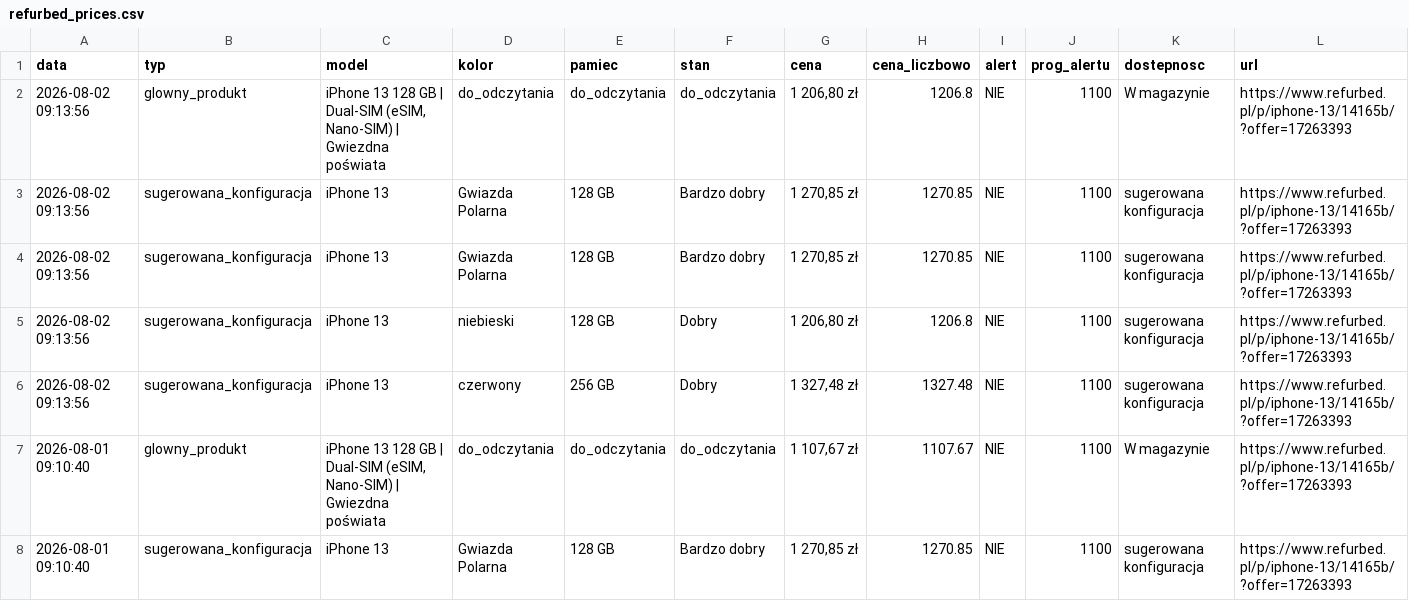
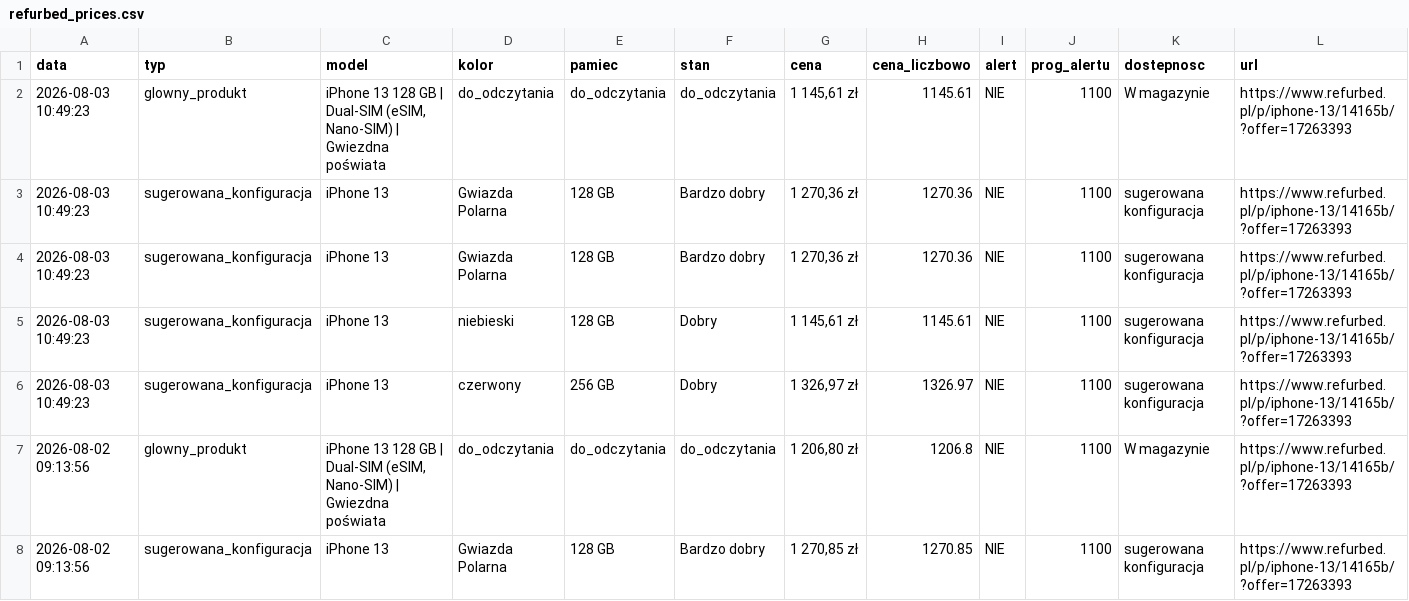
Before and after one commit to Mateo5789/pricemonitor, a CSV file: refurbed_prices.csv, drawn as a sheet; only a part is shown; the shorter side is filled out with more unchanged rows; the diff names each change by its address in the sheet, - before the commit and + after, or states it on an @@ line.

```diff
--- a/refurbed_prices.csv
+++ b/refurbed_prices.csv
+row 2: 2026-08-03 10:49:23 | glowny_produkt | iPhone 13 128 GB | Dual-SIM (eSIM, Nano-SIM) | Gwiezdna poświata | do_odczytania | do_odczytania | do_odczytania | 1 145,61 zł | 1145.61 | NIE | 1100 | W magazynie | https://www.refurbed.pl/p/iphone-13/14165b/?offer=17263393
+row 3: 2026-08-03 10:49:23 | sugerowana_konfiguracja | iPhone 13 | Gwiazda Polarna | 128 GB | Bardzo dobry | 1 270,36 zł | 1270.36 | NIE | 1100 | sugerowana konfiguracja | https://www.refurbed.pl/p/iphone-13/14165b/?offer=17263393
+row 4: 2026-08-03 10:49:23 | sugerowana_konfiguracja | iPhone 13 | Gwiazda Polarna | 128 GB | Bardzo dobry | 1 270,36 zł | 1270.36 | NIE | 1100 | sugerowana konfiguracja | https://www.refurbed.pl/p/iphone-13/14165b/?offer=17263393
+row 5: 2026-08-03 10:49:23 | sugerowana_konfiguracja | iPhone 13 | niebieski | 128 GB | Dobry | 1 145,61 zł | 1145.61 | NIE | 1100 | sugerowana konfiguracja | https://www.refurbed.pl/p/iphone-13/14165b/?offer=17263393
+row 6: 2026-08-03 10:49:23 | sugerowana_konfiguracja | iPhone 13 | czerwony | 256 GB | Dobry | 1 326,97 zł | 1326.97 | NIE | 1100 | sugerowana konfiguracja | https://www.refurbed.pl/p/iphone-13/14165b/?offer=17263393
```
